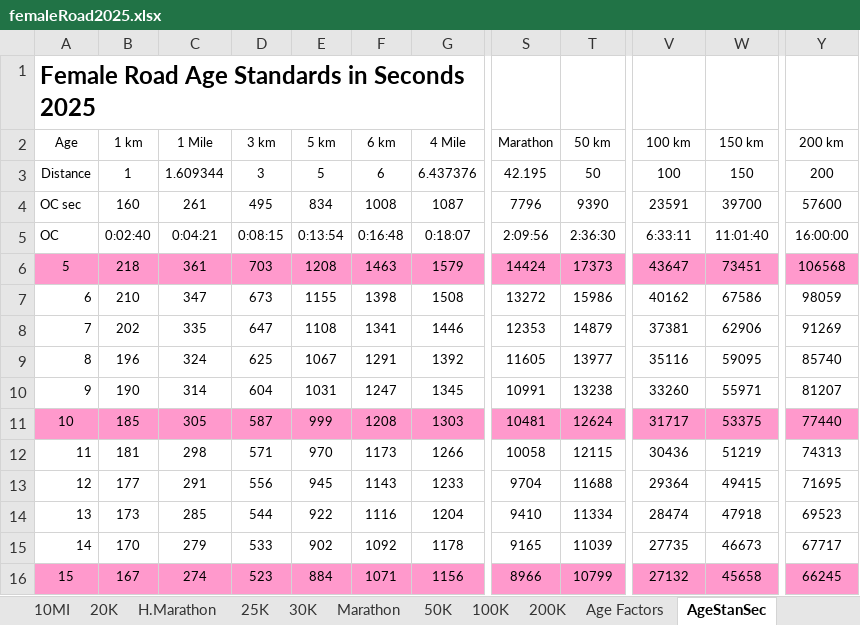
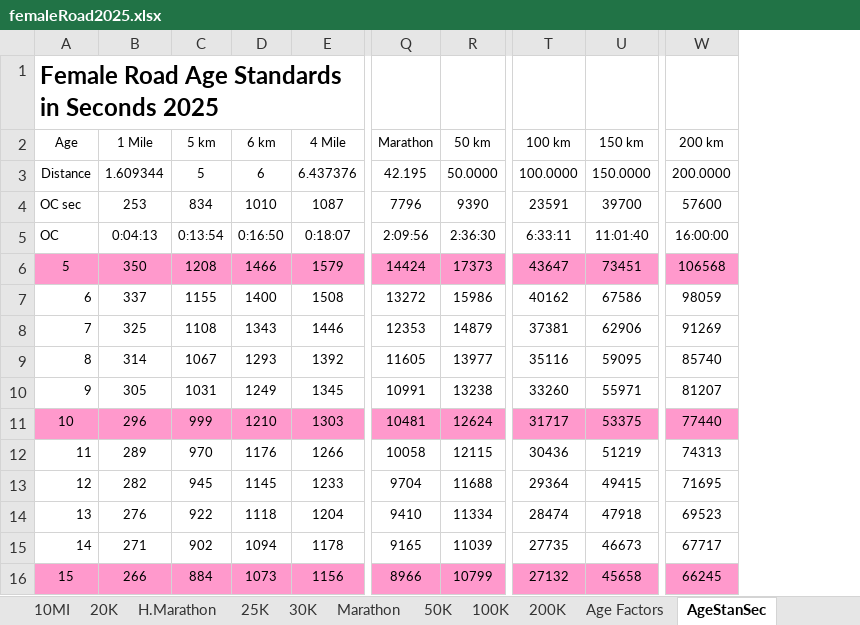
Before and after one commit to AlanLyttonJones/Age-Grade-Tables, an Excel workbook: 2025 Files/femaleRoad2025.xlsx, sheet AgeStanSec, drawn as a sheet; only a part is shown, gaps mark what is left out; values as stored, in another font and other column widths than the file's, no borders; removed rows and columns are numbered as before the commit, all else as after; the diff covers the shown part only; the diff names each change by its address in the sheet, - before the commit and + after, or states it on an @@ line.

```diff
--- a/2025 Files/femaleRoad2025.xlsx (sheet AgeStanSec)
+++ b/2025 Files/femaleRoad2025.xlsx (sheet AgeStanSec)
-column B (1 km), rows 3-16: 1 | 160 | 0:02:40 | 218 | 210 | 202 | 196 | 190 | 185 | 181 | 177 | 173 | 170 | 167
-column D (3 km), rows 3-16: 3 | 495 | 0:08:15 | 703 | 673 | 647 | 625 | 604 | 587 | 571 | 556 | 544 | 533 | 523
-R3 (50 km): 50
+R3 (50 km): 50.0000
-T3 (100 km): 100
+T3 (100 km): 100.0000
-U3 (150 km): 150
+U3 (150 km): 150.0000
-W3 (200 km): 200
+W3 (200 km): 200.0000
-B4 (1 Mile): 261
+B4 (1 Mile): 253
-D4 (6 km): 1008
+D4 (6 km): 1010
-B5 (1 Mile): 0:04:21
+B5 (1 Mile): 0:04:13
-D5 (6 km): 0:16:48
+D5 (6 km): 0:16:50
-B6 (1 Mile): 361
+B6 (1 Mile): 350
-D6 (6 km): 1463
+D6 (6 km): 1466
-B7 (1 Mile): 347
+B7 (1 Mile): 337
-D7 (6 km): 1398
+D7 (6 km): 1400
-B8 (1 Mile): 335
+B8 (1 Mile): 325
-D8 (6 km): 1341
+D8 (6 km): 1343
-B9 (1 Mile): 324
+B9 (1 Mile): 314
-D9 (6 km): 1291
+D9 (6 km): 1293
-B10 (1 Mile): 314
+B10 (1 Mile): 305
-D10 (6 km): 1247
+D10 (6 km): 1249
-B11 (1 Mile): 305
+B11 (1 Mile): 296
-D11 (6 km): 1208
+D11 (6 km): 1210
-B12 (1 Mile): 298
+B12 (1 Mile): 289
-D12 (6 km): 1173
+D12 (6 km): 1176
-B13 (1 Mile): 291
+B13 (1 Mile): 282
-D13 (6 km): 1143
+D13 (6 km): 1145
-B14 (1 Mile): 285
+B14 (1 Mile): 276
-D14 (6 km): 1116
+D14 (6 km): 1118
-B15 (1 Mile): 279
+B15 (1 Mile): 271
-D15 (6 km): 1092
+D15 (6 km): 1094
-B16 (1 Mile): 274
+B16 (1 Mile): 266
-D16 (6 km): 1071
+D16 (6 km): 1073
```
Also changed, not shown: 1 removed row and 170 edited cells elsewhere in this sheet, sheet Sheet1, sheet Age Stan HMS, sheet 6K, sheet Parameters, sheet Pace, sheet Age Factors, 3 more sheets, other sheet tabs, formulas that keep their value, charts or pictures, 2025 Files/FemaleRoadStd2025.xlsx, 2025 Files/MaleRoadStd2025.xlsx, 1 other file.
